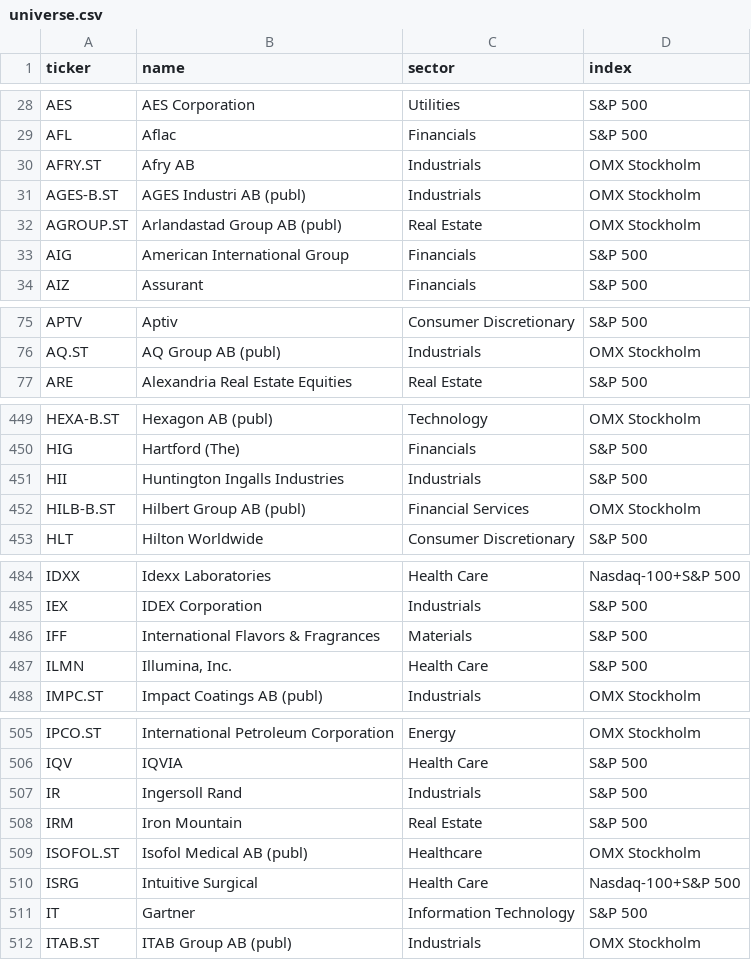
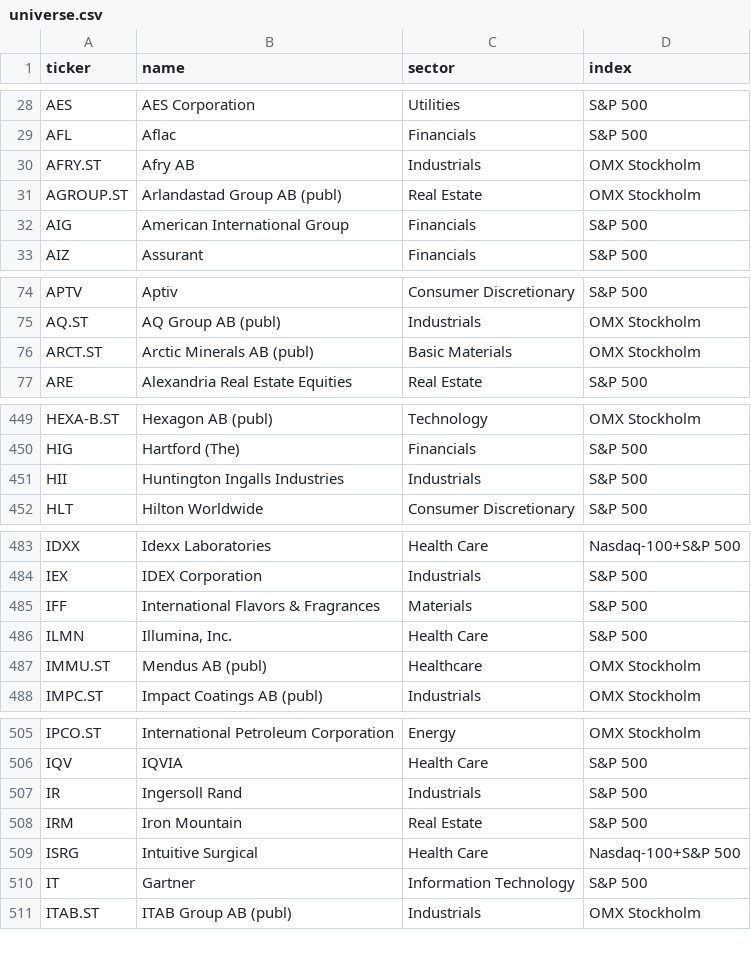
Before and after one commit to BenganTempest/Veloslimwhite, a CSV file: data/universe.csv, drawn as a sheet; only a part is shown, gaps mark what is left out; the diff covers the shown part only.

```diff
--- a/data/universe.csv
+++ b/data/universe.csv
@@ -30,3 +30,2 @@ AFL,Aflac,Financials,S&P 500
 AFRY.ST,Afry AB,Industrials,OMX Stockholm
-AGES-B.ST,AGES Industri AB (publ),Industrials,OMX Stockholm
 AGROUP.ST,Arlandastad Group AB (publ),Real Estate,OMX Stockholm
@@ -76,2 +75,3 @@ APTV,Aptiv,Consumer Discretionary,S&P 500
 AQ.ST,AQ Group AB (publ),Industrials,OMX Stockholm
+ARCT.ST,Arctic Minerals AB (publ),Basic Materials,OMX Stockholm
 ARE,Alexandria Real Estate Equities,Real Estate,S&P 500
@@ -451,3 +451,2 @@ HIG,Hartford (The),Financials,S&P 500
 HII,Huntington Ingalls Industries,Industrials,S&P 500
-HILB-B.ST,Hilbert Group AB (publ),Financial Services,OMX Stockholm
 HLT,Hilton Worldwide,Consumer Discretionary,S&P 500
@@ -487,2 +486,3 @@ IFF,International Flavors & Fragrances,Materials,S&P 500
 ILMN,"Illumina, Inc.",Health Care,S&P 500
+IMMU.ST,Mendus AB (publ),Healthcare,OMX Stockholm
 IMPC.ST,Impact Coatings AB (publ),Industrials,OMX Stockholm
@@ -508,3 +508,2 @@ IR,Ingersoll Rand,Industrials,S&P 500
 IRM,Iron Mountain,Real Estate,S&P 500
-ISOFOL.ST,Isofol Medical AB (publ),Healthcare,OMX Stockholm
 ISRG,Intuitive Surgical,Health Care,Nasdaq-100+S&P 500
```
Also changed, not shown: 2 added rows and 1 removed row elsewhere in this file, data/benchmarks.csv, data/history.csv, 3 other files.
